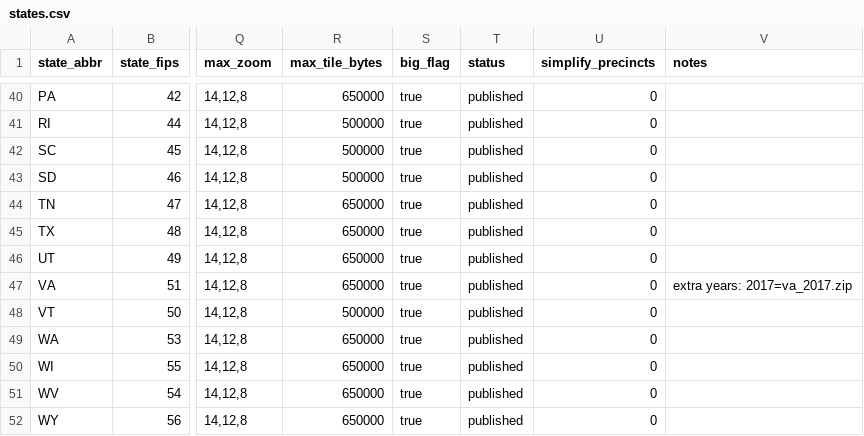
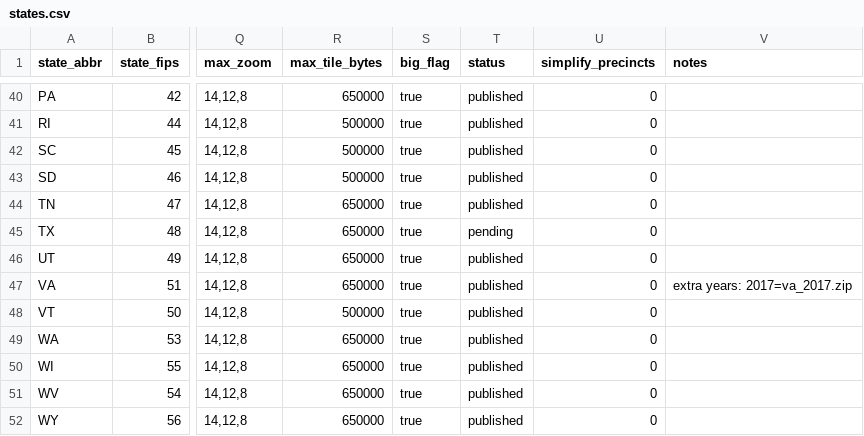
Before and after one commit to maurizi/mikes-district-maker, a CSV file: data-import/bulk-vest/states.csv, drawn as a sheet; only a part is shown, gaps mark what is left out; the diff names each change by its address in the sheet, - before the commit and + after, or states it on an @@ line.

```diff
--- a/data-import/bulk-vest/states.csv
+++ b/data-import/bulk-vest/states.csv
-T45 (status): published
+T45 (status): pending
```
Also changed, not shown: 33 other files.
